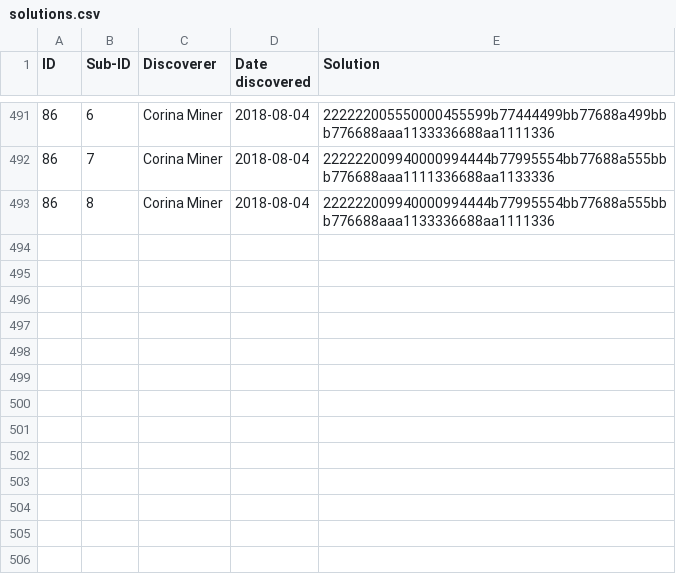
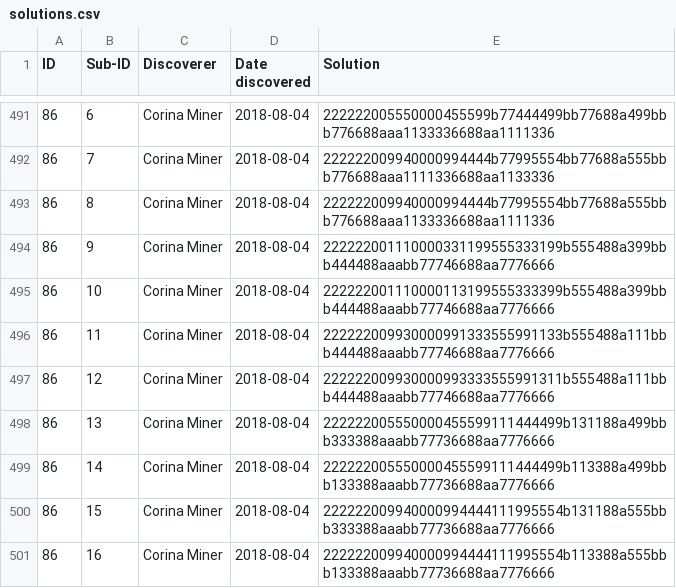
Before and after one commit to corinaminer/triangle-puzzle, a CSV file: solutions.csv, drawn as a sheet; only a part is shown, gaps mark what is left out.

Commit message:
sisters of 86

```diff
--- a/solutions.csv
+++ b/solutions.csv
@@ -493 +493,9 @@ ID,Sub-ID,Discoverer,Date discovered,Solution
 86,8,Corina Miner,2018-08-04,222222009940000994444b77995554bb77688a555bbb776688aaa1133336688aa1111336
+86,9,Corina Miner,2018-08-04,222222001110000331199555333199b555488a399bbb444488aaabb77746688aa7776666
+86,10,Corina Miner,2018-08-04,222222001110000113199555333399b555488a399bbb444488aaabb77746688aa7776666
+86,11,Corina Miner,2018-08-04,222222009930000991333555991133b555488a111bbb444488aaabb77746688aa7776666
+86,12,Corina Miner,2018-08-04,222222009930000993333555991311b555488a111bbb444488aaabb77746688aa7776666
+86,13,Corina Miner,2018-08-04,222222005550000455599111444499b131188a499bbb333388aaabb77736688aa7776666
+86,14,Corina Miner,2018-08-04,222222005550000455599111444499b113388a499bbb133388aaabb77736688aa7776666
+86,15,Corina Miner,2018-08-04,222222009940000994444111995554b131188a555bbb333388aaabb77736688aa7776666
+86,16,Corina Miner,2018-08-04,222222009940000994444111995554b113388a555bbb133388aaabb77736688aa7776666
```
